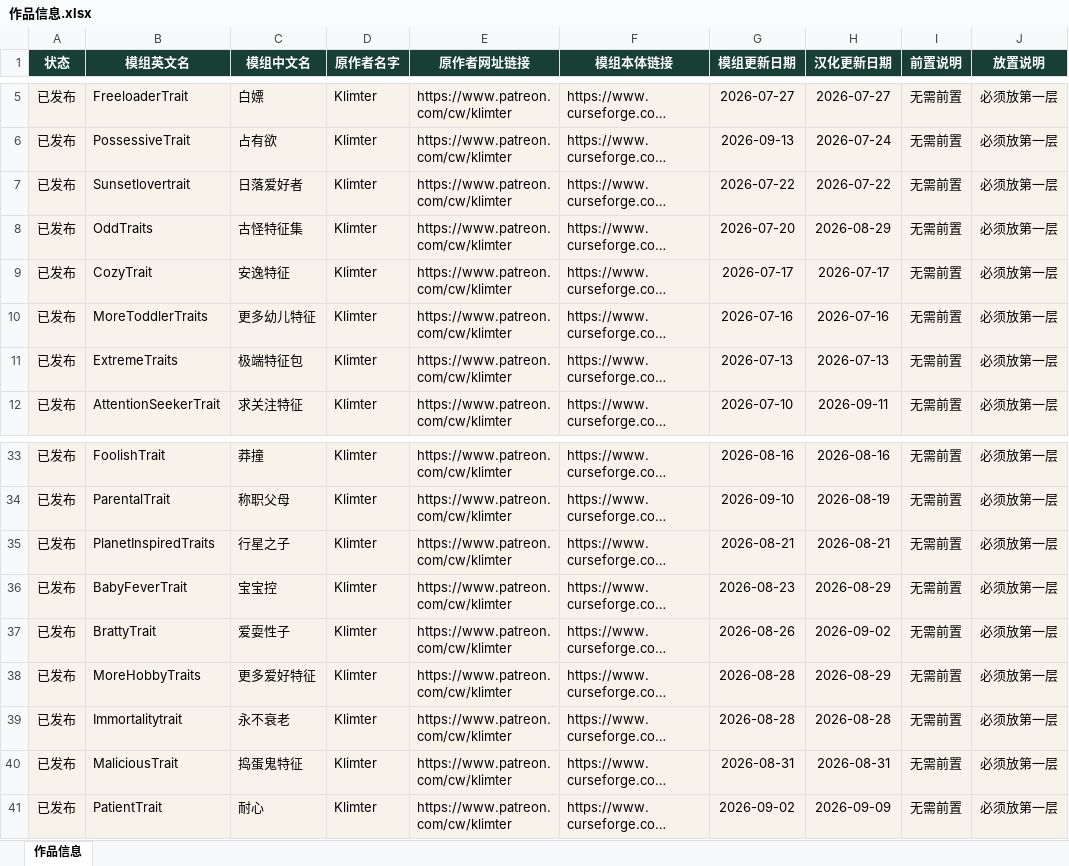
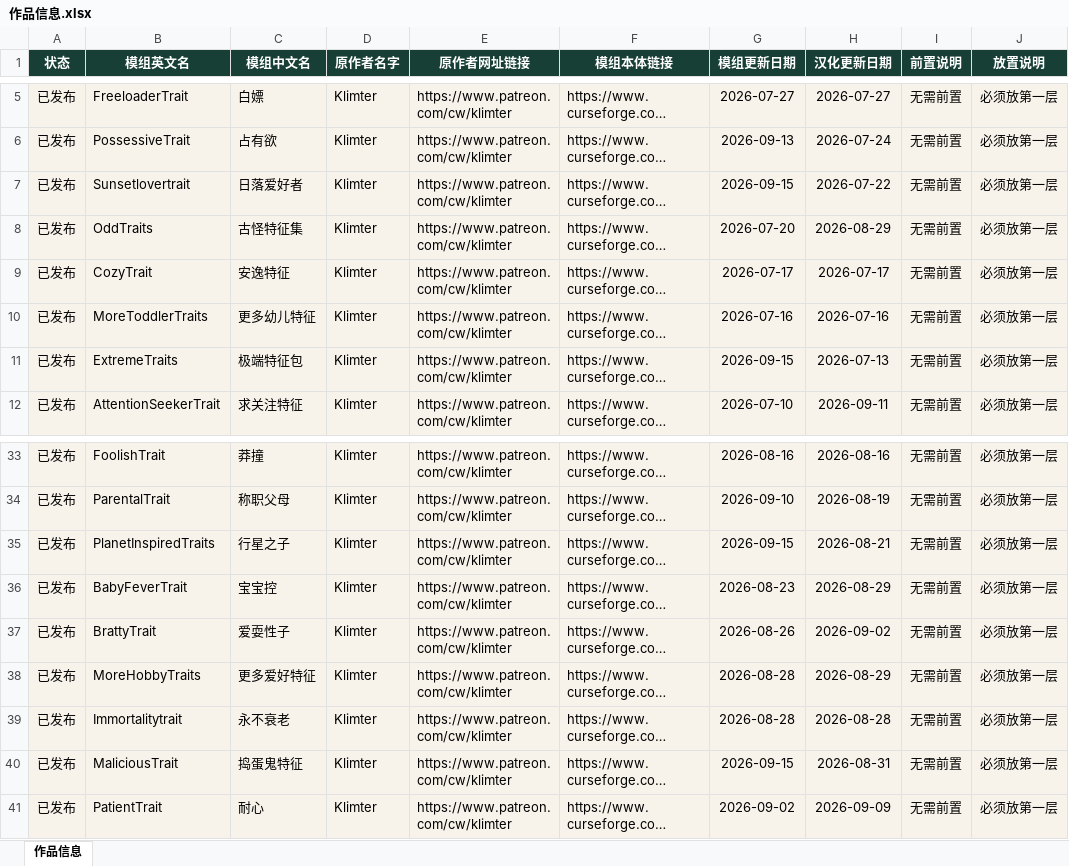
Before and after one commit to niuai-ui/qiuqiu-portfolio, an Excel workbook: 作品信息.xlsx, sheet 作品信息, drawn as a sheet; only a part is shown, gaps mark what is left out; long unchanged cells end in …; values as stored, in another font and other column widths than the file's, no borders; table styles not drawn; the diff names each change by its address in the sheet, - before the commit and + after, or states it on an @@ line.

Commit message:
Klimter 4 模组（ExtremeTraits/MaliciousTrait/Sunsetlovertrait/PlanetInspiredTraits）模组更新日期改为 2026-09-15

```diff
--- a/作品信息.xlsx (sheet 作品信息)
+++ b/作品信息.xlsx (sheet 作品信息)
-G7 (模组更新日期): 2026-07-22
+G7 (模组更新日期): 2026-09-15
-G11 (模组更新日期): 2026-07-13
+G11 (模组更新日期): 2026-09-15
-G35 (模组更新日期): 2026-08-21
+G35 (模组更新日期): 2026-09-15
-G40 (模组更新日期): 2026-08-31
+G40 (模组更新日期): 2026-09-15
```
